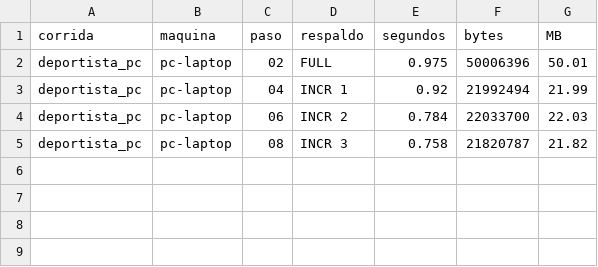
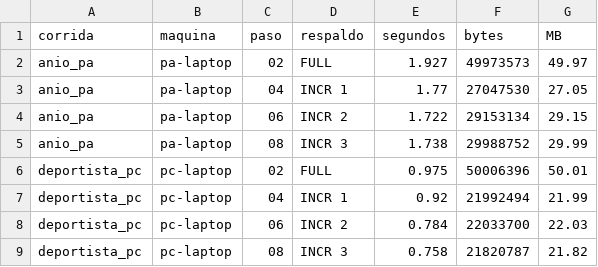
Before and after one commit to JavierVelasquez39/Proyecto_BD2_G4, a CSV file: Fase 2/07_documentacion/analisis/tabla_a_respaldos.csv, drawn as a sheet.

Commit message:
docs: resultados del analisis con anio_pa y deportista_pc
deporte_pb queda excluida: las filas de la repeticion 1 solo coinciden con logs rotados, no con los logs actuales.

```diff
--- a/Fase 2/07_documentacion/analisis/tabla_a_respaldos.csv
+++ b/Fase 2/07_documentacion/analisis/tabla_a_respaldos.csv
@@ -1,2 +1,6 @@
 corrida,maquina,paso,respaldo,segundos,bytes,MB
+anio_pa,pa-laptop,02,FULL,1.927,49973573,49.97
+anio_pa,pa-laptop,04,INCR 1,1.77,27047530,27.05
+anio_pa,pa-laptop,06,INCR 2,1.722,29153134,29.15
+anio_pa,pa-laptop,08,INCR 3,1.738,29988752,29.99
 deportista_pc,pc-laptop,02,FULL,0.975,50006396,50.01
```
Also changed, not shown: Fase 2/07_documentacion/analisis/tabla_b_restauracion_etapas.csv, Fase 2/07_documentacion/analisis/tabla_c2_razon_bytes.csv, 13 other files.
